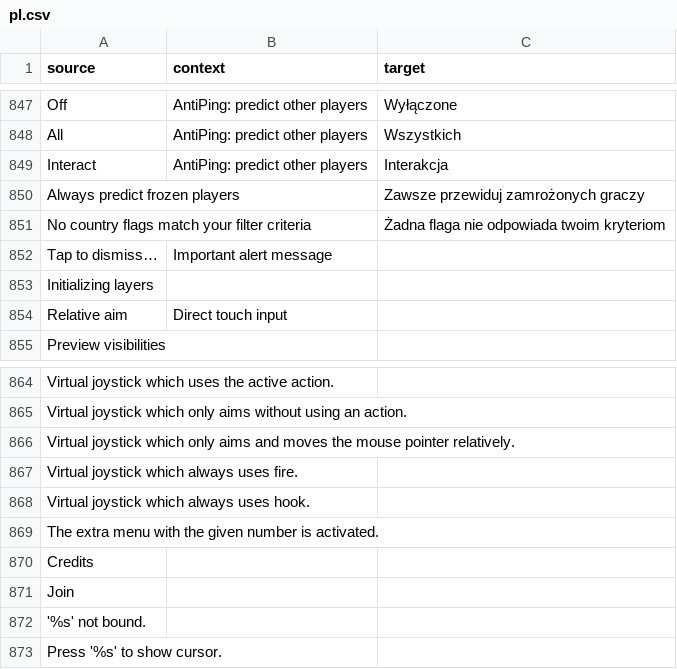
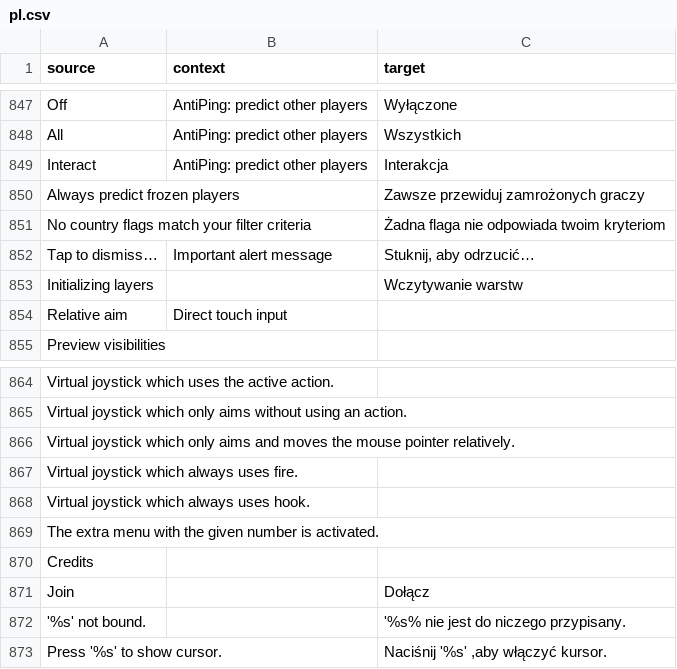
Before and after one commit to ddnet/ddnet-translations, a CSV file: ddnet/pl.csv, drawn as a sheet; only a part is shown, gaps mark what is left out.

Commit message:
Translated using Weblate (Polish)
Currently translated at 98.0% (855 of 872 strings)

Translation: DDNet/DDNet
Translate-URL: https://hosted.weblate.org/projects/ddnet/ddnet/pl/

```diff
--- a/ddnet/pl.csv
+++ b/ddnet/pl.csv
@@ -851,4 +851,4 @@
 "No country flags match your filter criteria","","Żadna flaga nie odpowiada twoim kryteriom"
-"Tap to dismiss…","Important alert message",""
-"Initializing layers","",""
+"Tap to dismiss…","Important alert message","Stuknij, aby odrzucić…"
+"Initializing layers","","Wczytywanie warstw"
 "Relative aim","Direct touch input",""
@@ -870,4 +870,4 @@
 "Credits","",""
-"Join","",""
-"'%s' not bound.","",""
-"Press '%s' to show cursor.","",""
+"Join","","Dołącz"
+"'%s' not bound.","","'%s% nie jest do niczego przypisany."
+"Press '%s' to show cursor.","","Naciśnij '%s' ,aby włączyć kursor."
```
